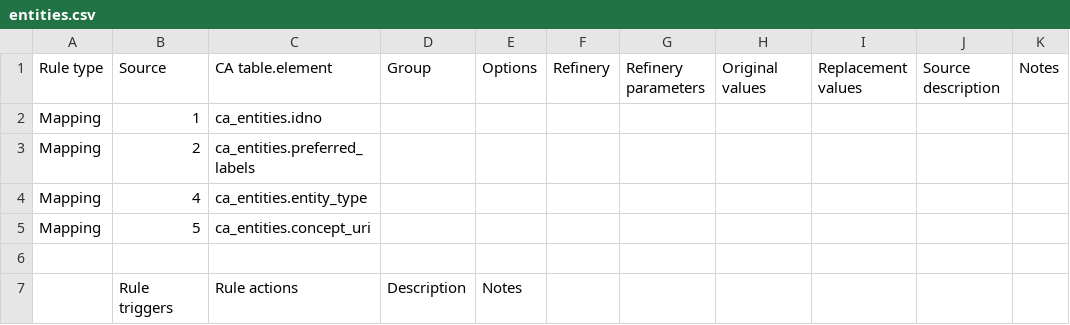
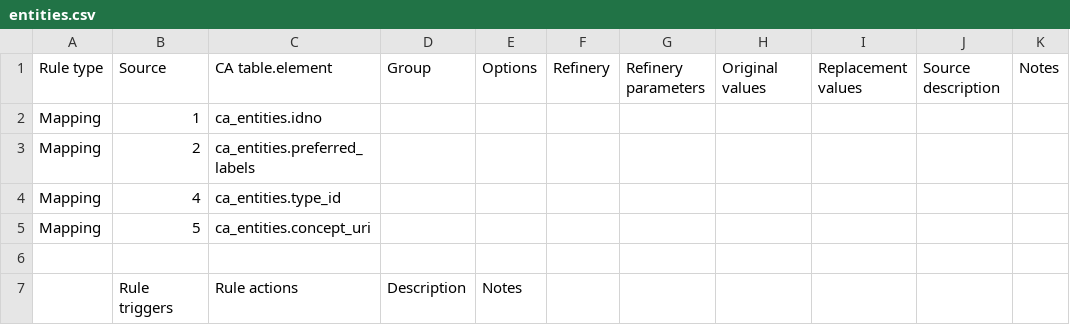
Before and after one commit to AmericanNumismaticSociety/ca-tools, a CSV file: importers/entities.csv, drawn as a sheet; only a part is shown.

Commit message:
updated type_id property for entity import

```diff
--- a/importers/entities.csv
+++ b/importers/entities.csv
@@ -3,3 +3,3 @@ Mapping,1,ca_entities.idno,,,,,,,,
 Mapping,2,ca_entities.preferred_labels,,,,,,,,
-Mapping,4,ca_entities.entity_type,,,,,,,,
+Mapping,4,ca_entities.type_id,,,,,,,,
 Mapping,5,ca_entities.concept_uri,,,,,,,,
```
